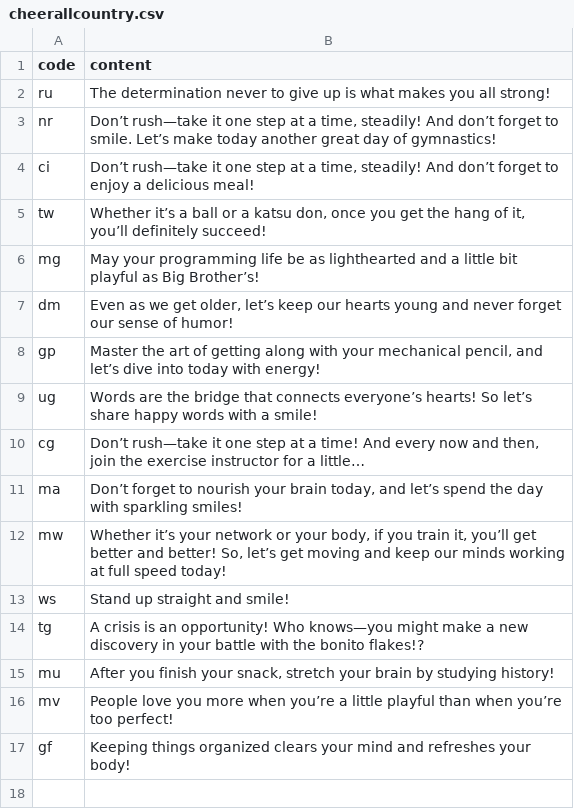
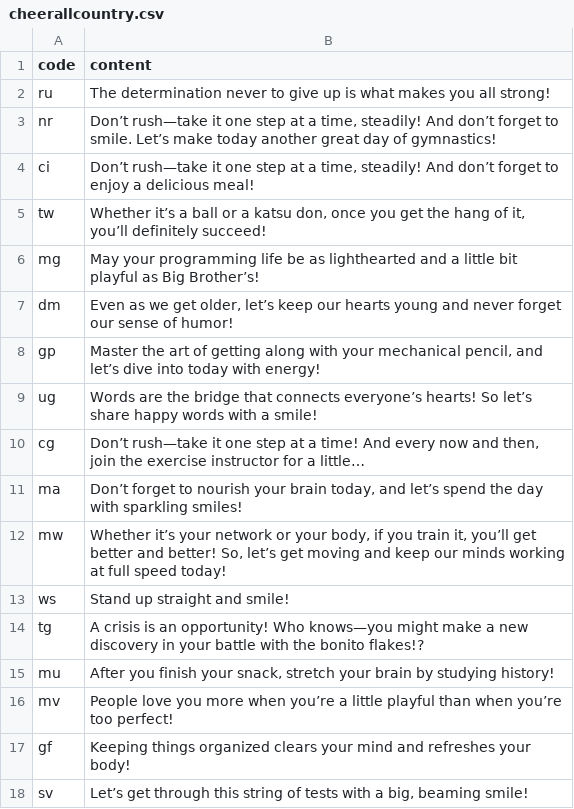
Before and after one commit to htvoffcial/htvoffcial, a CSV file: .github/content/cheerallcountry.csv, drawn as a sheet.

```diff
--- a/.github/content/cheerallcountry.csv
+++ b/.github/content/cheerallcountry.csv
@@ -17 +17,2 @@ mv,"People love you more when you’re a little playful than when you’re too p
 gf,"Keeping things organized clears your mind and refreshes your body!"
+sv,"Let’s get through this string of tests with a big, beaming smile!"
```
